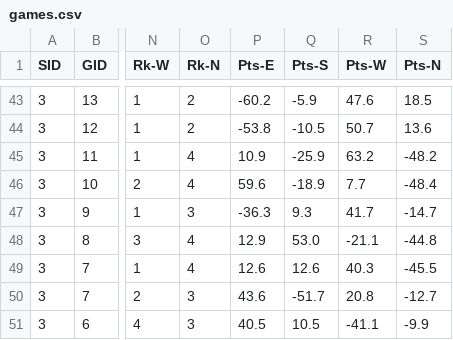
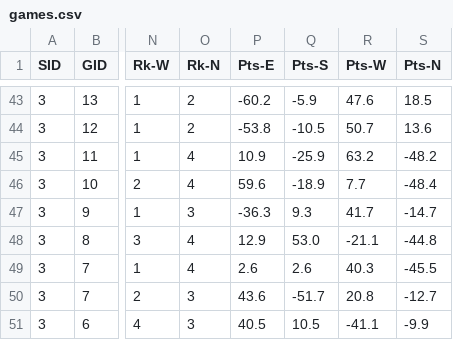
Before and after one commit to ShiningCrevice/DLeague-Data, a CSV file: data/games.csv, drawn as a sheet; only a part is shown, gaps mark what is left out; the diff names each change by its address in the sheet, - before the commit and + after, or states it on an @@ line.

```diff
--- a/data/games.csv
+++ b/data/games.csv
-P49 (Pts-E): 12.6
+P49 (Pts-E): 2.6
-Q49 (Pts-S): 12.6
+Q49 (Pts-S): 2.6
```
Also changed, not shown: statistics/S4.csv, 2 other files.
